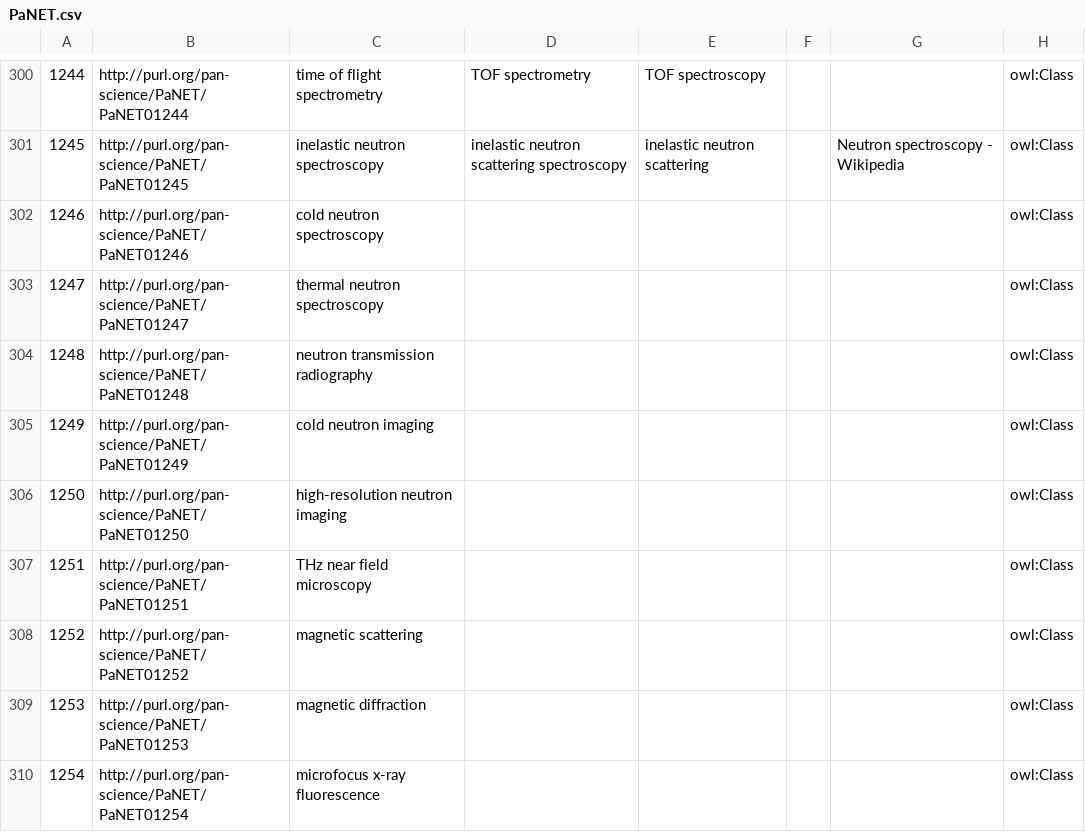
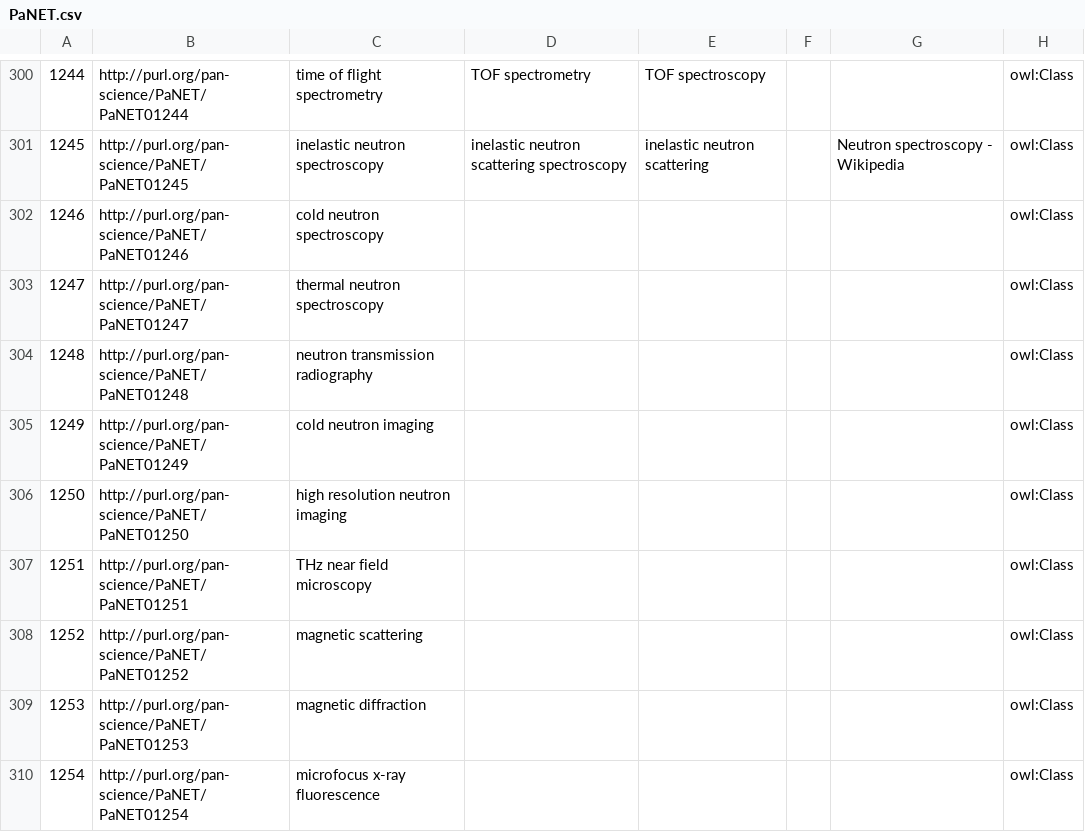
Before and after one commit to ExPaNDS-eu/ExPaNDS-experimental-techniques-ontology, a CSV file: source/PaNET.csv, drawn as a sheet; only a part is shown, gaps mark what is left out; the diff names each change by its address in the sheet, - before the commit and + after, or states it on an @@ line.

Commit message:
Replacing dash with space in high resolution neutron imaging
Motivation

The typesetting of 'high resolution' and similar phrases (e.g. high energy, high momentum) is not completely consistent throughout PaNET. In almost all cases a space is used between the two words, except for 'high-resolution neutron imaging'.

Modification

The dash in 'high-resolution' was replaced by a space.

Result

The typesetting is now unified.

```diff
--- a/source/PaNET.csv
+++ b/source/PaNET.csv
-C306: high-resolution neutron imaging
+C306: high resolution neutron imaging
```
